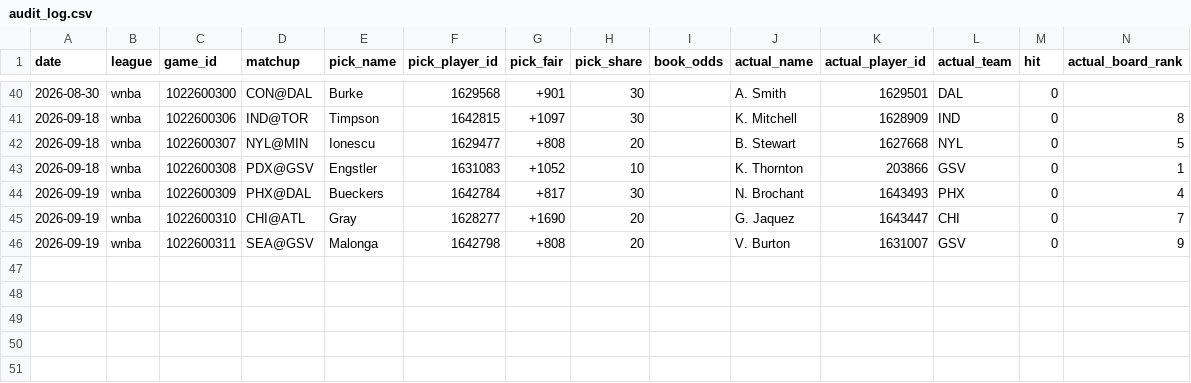
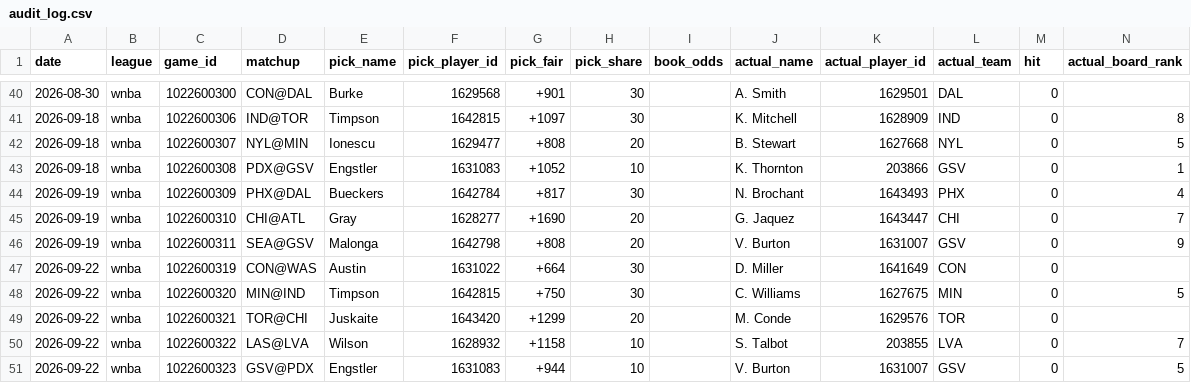
Before and after one commit to x60644/skyh00k, a CSV file: data/audit_log.csv, drawn as a sheet; only a part is shown, gaps mark what is left out; the diff names each change by its address in the sheet, - before the commit and + after, or states it on an @@ line.

Commit message:
auto: slate + audit Wed 09/23/2026 21:30:38.84

```diff
--- a/data/audit_log.csv
+++ b/data/audit_log.csv
+row 47: 2026-09-22 | wnba | 1022600319 | CON@WAS | Austin | 1631022 | +664 | 30 |  | D. Miller | 1641649 | CON | 0
+row 48: 2026-09-22 | wnba | 1022600320 | MIN@IND | Timpson | 1642815 | +750 | 30 |  | C. Williams | 1627675 | MIN | 0 | 5
+row 49: 2026-09-22 | wnba | 1022600321 | TOR@CHI | Juskaite | 1643420 | +1299 | 20 |  | M. Conde | 1629576 | TOR | 0
+row 50: 2026-09-22 | wnba | 1022600322 | LAS@LVA | Wilson | 1628932 | +1158 | 10 |  | S. Talbot | 203855 | LVA | 0 | 7
+row 51: 2026-09-22 | wnba | 1022600323 | GSV@PDX | Engstler | 1631083 | +944 | 10 |  | V. Burton | 1631007 | GSV | 0 | 5
```
Also changed, not shown: 1 other file.
